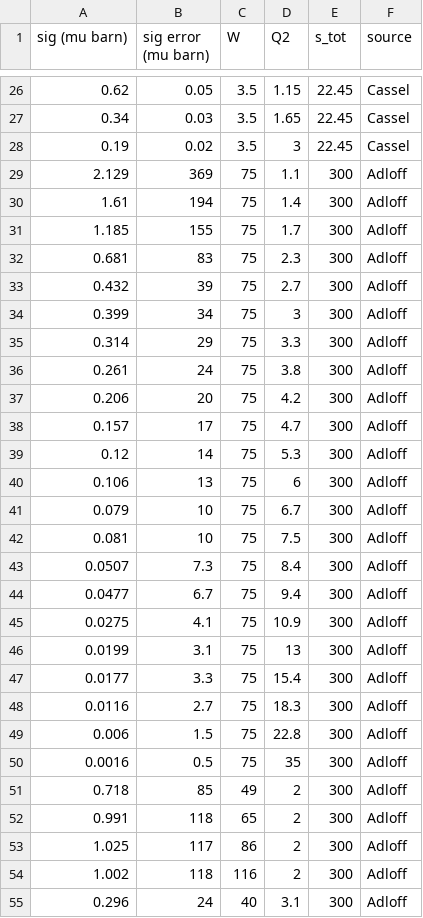
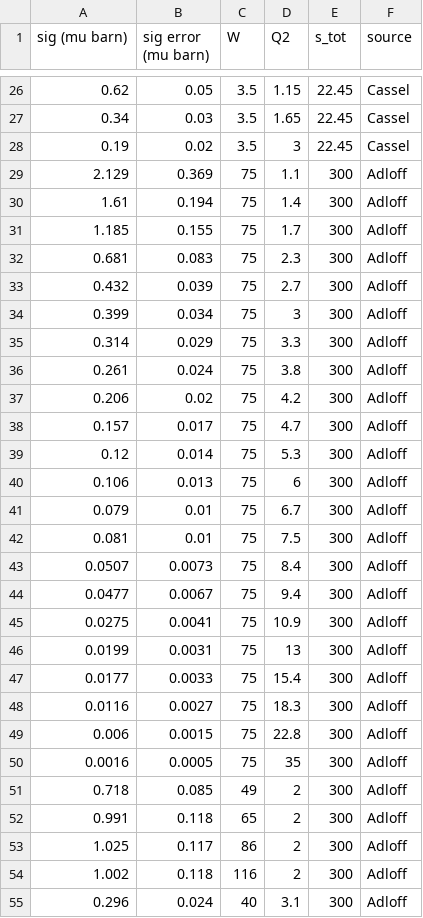
Before and after one commit to dark-physics/baryonic-dark-forces, a CSV file: full_rho_virtual_sig_dataset.csv, drawn as a sheet; only a part is shown, gaps mark what is left out; the diff covers the shown part only.

Commit message:
Add files via upload

```diff
--- a/full_rho_virtual_sig_dataset.csv
+++ b/full_rho_virtual_sig_dataset.csv
@@ -28,28 +28,28 @@ sig (mu barn),sig error (mu barn),W,Q2,s_tot,source
 0.19,0.02,3.5,3,22.45,Cassel
-2.129,369,75,1.1,300,Adloff
-1.61,194,75,1.4,300,Adloff
-1.185,155,75,1.7,300,Adloff
-0.681,83,75,2.3,300,Adloff
-0.432,39,75,2.7,300,Adloff
-0.399,34,75,3,300,Adloff
-0.314,29,75,3.3,300,Adloff
-0.261,24,75,3.8,300,Adloff
-0.206,20,75,4.2,300,Adloff
-0.157,17,75,4.7,300,Adloff
-0.12,14,75,5.3,300,Adloff
-0.106,13,75,6,300,Adloff
-0.079,10,75,6.7,300,Adloff
-0.081,10,75,7.5,300,Adloff
-0.0507,7.3,75,8.4,300,Adloff
-0.0477,6.7,75,9.4,300,Adloff
-0.0275,4.1,75,10.9,300,Adloff
-0.0199,3.1,75,13,300,Adloff
-0.0177,3.3,75,15.4,300,Adloff
-0.0116,2.7,75,18.3,300,Adloff
-0.006,1.5,75,22.8,300,Adloff
-0.0016,0.5,75,35,300,Adloff
-0.718,85,49,2,300,Adloff
-0.991,118,65,2,300,Adloff
-1.025,117,86,2,300,Adloff
-1.002,118,116,2,300,Adloff
-0.296,24,40,3.1,300,Adloff
+2.129,0.369,75,1.1,300,Adloff
+1.61,0.194,75,1.4,300,Adloff
+1.185,0.155,75,1.7,300,Adloff
+0.681,0.083,75,2.3,300,Adloff
+0.432,0.039,75,2.7,300,Adloff
+0.399,0.034,75,3,300,Adloff
+0.314,0.029,75,3.3,300,Adloff
+0.261,0.024,75,3.8,300,Adloff
+0.206,0.02,75,4.2,300,Adloff
+0.157,0.017,75,4.7,300,Adloff
+0.12,0.014,75,5.3,300,Adloff
+0.106,0.013,75,6,300,Adloff
+0.079,0.01,75,6.7,300,Adloff
+0.081,0.01,75,7.5,300,Adloff
+0.0507,0.0073,75,8.4,300,Adloff
+0.0477,0.0067,75,9.4,300,Adloff
+0.0275,0.0041,75,10.9,300,Adloff
+0.0199,0.0031,75,13,300,Adloff
+0.0177,0.0033,75,15.4,300,Adloff
+0.0116,0.0027,75,18.3,300,Adloff
+0.006,0.0015,75,22.8,300,Adloff
+0.0016,0.0005,75,35,300,Adloff
+0.718,0.085,49,2,300,Adloff
+0.991,0.118,65,2,300,Adloff
+1.025,0.117,86,2,300,Adloff
+1.002,0.118,116,2,300,Adloff
+0.296,0.024,40,3.1,300,Adloff
```
Also changed, not shown: 20 edited cells elsewhere in this file.
